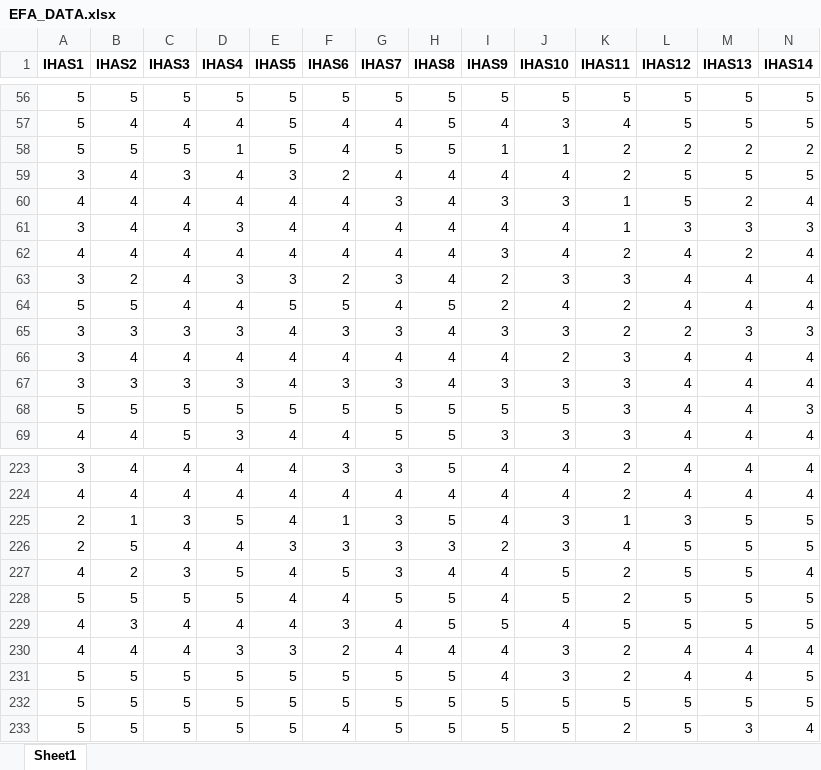
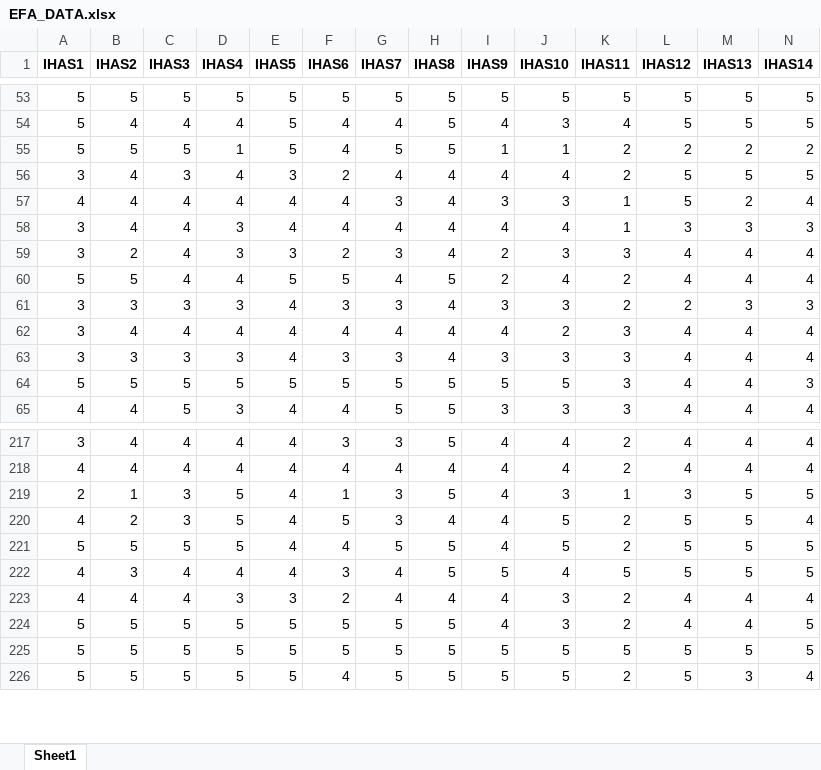
Before and after one commit to taochou-cogsci/Humanities-Attitude-Scale, an Excel workbook: DataAna/EFA_DATA.xlsx, sheet Sheet1, drawn as a sheet; only a part is shown, gaps mark what is left out; values as stored, in another font and other column widths than the file's, no borders; removed rows and columns are numbered as before the commit, all else as after; rows hold the shown columns only; the diff covers the shown part only; the diff names each change by its address in the sheet, - before the commit and + after, or states it on an @@ line.

```diff
--- a/DataAna/EFA_DATA.xlsx (sheet Sheet1)
+++ b/DataAna/EFA_DATA.xlsx (sheet Sheet1)
-row 62: 4 | 4 | 4 | 4 | 4 | 4 | 4 | 4 | 3 | 4 | 2 | 4 | 2 | 4
-row 226: 2 | 5 | 4 | 4 | 3 | 3 | 3 | 3 | 2 | 3 | 4 | 5 | 5 | 5
```
Also changed, not shown: 6 added rows and 5 removed rows elsewhere in this sheet, DataAna/converted_DATA.xlsx, DataAna/item_inf.xlsx, 29 other files.
